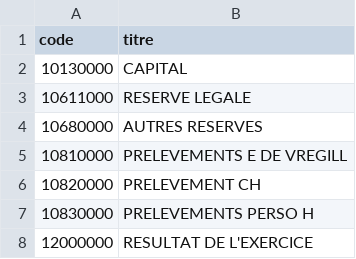
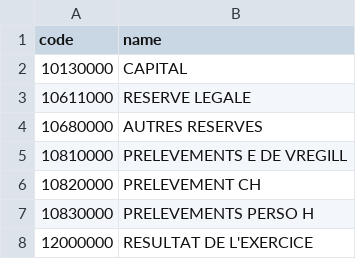
Before and after one commit to CodeCraftingDevelopment/CodeCraftingDevelopment-tools-CNCJ-compatibility, a CSV file: prod-data/Comptes_SESARL.csv, drawn as a sheet; only a part is shown.

Commit message:
Fichiers prod

```diff
--- a/prod-data/Comptes_SESARL.csv
+++ b/prod-data/Comptes_SESARL.csv
@@ -1,2 +1,2 @@
-code;titre
+code;name
 10130000;CAPITAL
```
